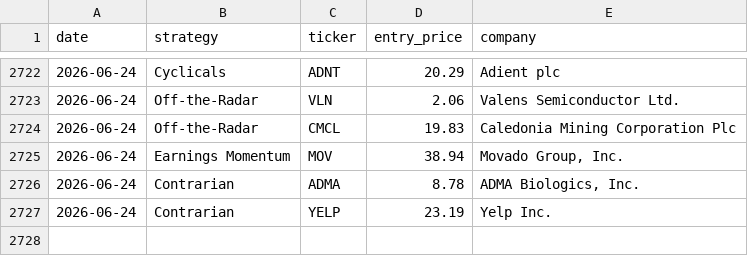
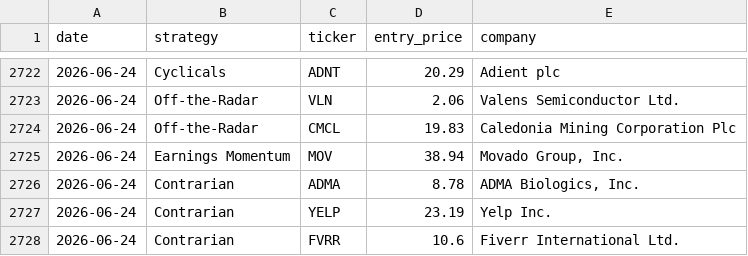
Before and after one commit to Metsapaholainen/fmp-screener, a CSV file: fmp_picks_log.csv, drawn as a sheet; only a part is shown, gaps mark what is left out.

Commit message:
data: 2026-06-24

```diff
--- a/fmp_picks_log.csv
+++ b/fmp_picks_log.csv
@@ -2727 +2727,2 @@ date,strategy,ticker,entry_price,company
 2026-06-24,Contrarian,YELP,23.19,Yelp Inc.
+2026-06-24,Contrarian,FVRR,10.6,Fiverr International Ltd.
```
